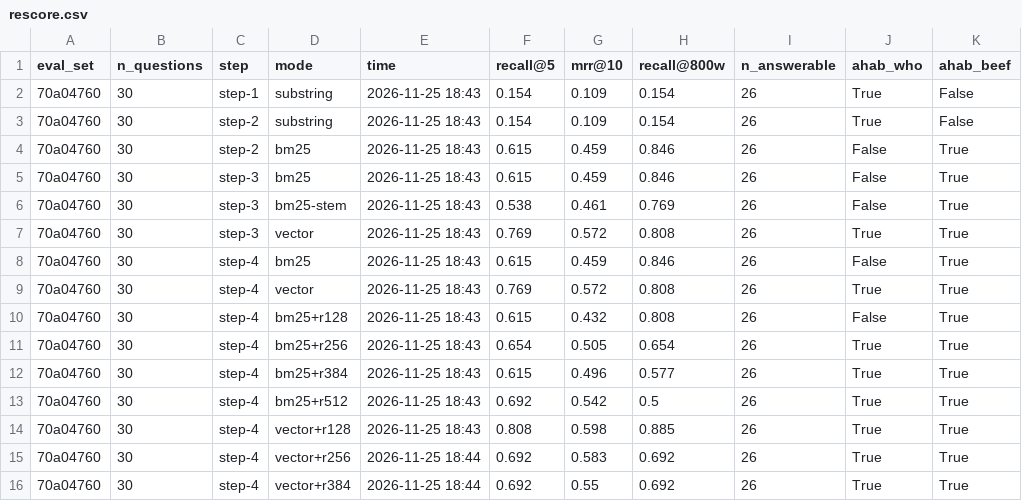
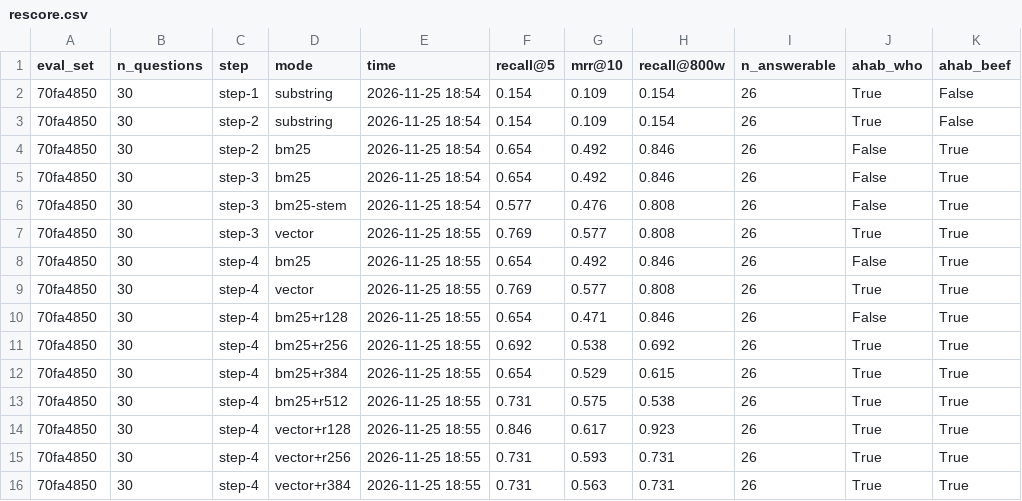
Before and after one commit to AITrekker/RAG, a CSV file: runs/rescore.csv, drawn as a sheet; only a part is shown; the diff covers the shown part only.

```diff
--- a/runs/rescore.csv
+++ b/runs/rescore.csv
@@ -1,16 +1,16 @@
 eval_set,n_questions,step,mode,time,recall@5,mrr@10,recall@800w,n_answerable,ahab_who,ahab_beef
-70a04760,30,step-1,substring,2026-11-25 18:43,0.154,0.109,0.154,26,True,False
-70a04760,30,step-2,substring,2026-11-25 18:43,0.154,0.109,0.154,26,True,False
-70a04760,30,step-2,bm25,2026-11-25 18:43,0.615,0.459,0.846,26,False,True
-70a04760,30,step-3,bm25,2026-11-25 18:43,0.615,0.459,0.846,26,False,True
-70a04760,30,step-3,bm25-stem,2026-11-25 18:43,0.538,0.461,0.769,26,False,True
-70a04760,30,step-3,vector,2026-11-25 18:43,0.769,0.572,0.808,26,True,True
-70a04760,30,step-4,bm25,2026-11-25 18:43,0.615,0.459,0.846,26,False,True
-70a04760,30,step-4,vector,2026-11-25 18:43,0.769,0.572,0.808,26,True,True
-70a04760,30,step-4,bm25+r128,2026-11-25 18:43,0.615,0.432,0.808,26,False,True
-70a04760,30,step-4,bm25+r256,2026-11-25 18:43,0.654,0.505,0.654,26,True,True
-70a04760,30,step-4,bm25+r384,2026-11-25 18:43,0.615,0.496,0.577,26,True,True
-70a04760,30,step-4,bm25+r512,2026-11-25 18:43,0.692,0.542,0.5,26,True,True
-70a04760,30,step-4,vector+r128,2026-11-25 18:43,0.808,0.598,0.885,26,True,True
-70a04760,30,step-4,vector+r256,2026-11-25 18:44,0.692,0.583,0.692,26,True,True
-70a04760,30,step-4,vector+r384,2026-11-25 18:44,0.692,0.55,0.692,26,True,True
+70fa4850,30,step-1,substring,2026-11-25 18:54,0.154,0.109,0.154,26,True,False
+70fa4850,30,step-2,substring,2026-11-25 18:54,0.154,0.109,0.154,26,True,False
+70fa4850,30,step-2,bm25,2026-11-25 18:54,0.654,0.492,0.846,26,False,True
+70fa4850,30,step-3,bm25,2026-11-25 18:54,0.654,0.492,0.846,26,False,True
+70fa4850,30,step-3,bm25-stem,2026-11-25 18:54,0.577,0.476,0.808,26,False,True
+70fa4850,30,step-3,vector,2026-11-25 18:55,0.769,0.577,0.808,26,True,True
+70fa4850,30,step-4,bm25,2026-11-25 18:55,0.654,0.492,0.846,26,False,True
+70fa4850,30,step-4,vector,2026-11-25 18:55,0.769,0.577,0.808,26,True,True
+70fa4850,30,step-4,bm25+r128,2026-11-25 18:55,0.654,0.471,0.846,26,False,True
+70fa4850,30,step-4,bm25+r256,2026-11-25 18:55,0.692,0.538,0.692,26,True,True
+70fa4850,30,step-4,bm25+r384,2026-11-25 18:55,0.654,0.529,0.615,26,True,True
+70fa4850,30,step-4,bm25+r512,2026-11-25 18:55,0.731,0.575,0.538,26,True,True
+70fa4850,30,step-4,vector+r128,2026-11-25 18:55,0.846,0.617,0.923,26,True,True
+70fa4850,30,step-4,vector+r256,2026-11-25 18:55,0.731,0.593,0.731,26,True,True
+70fa4850,30,step-4,vector+r384,2026-11-25 18:55,0.731,0.563,0.731,26,True,True
```
Also changed, not shown: 1 added row and 34 edited cells elsewhere in this file, 23 other files.
